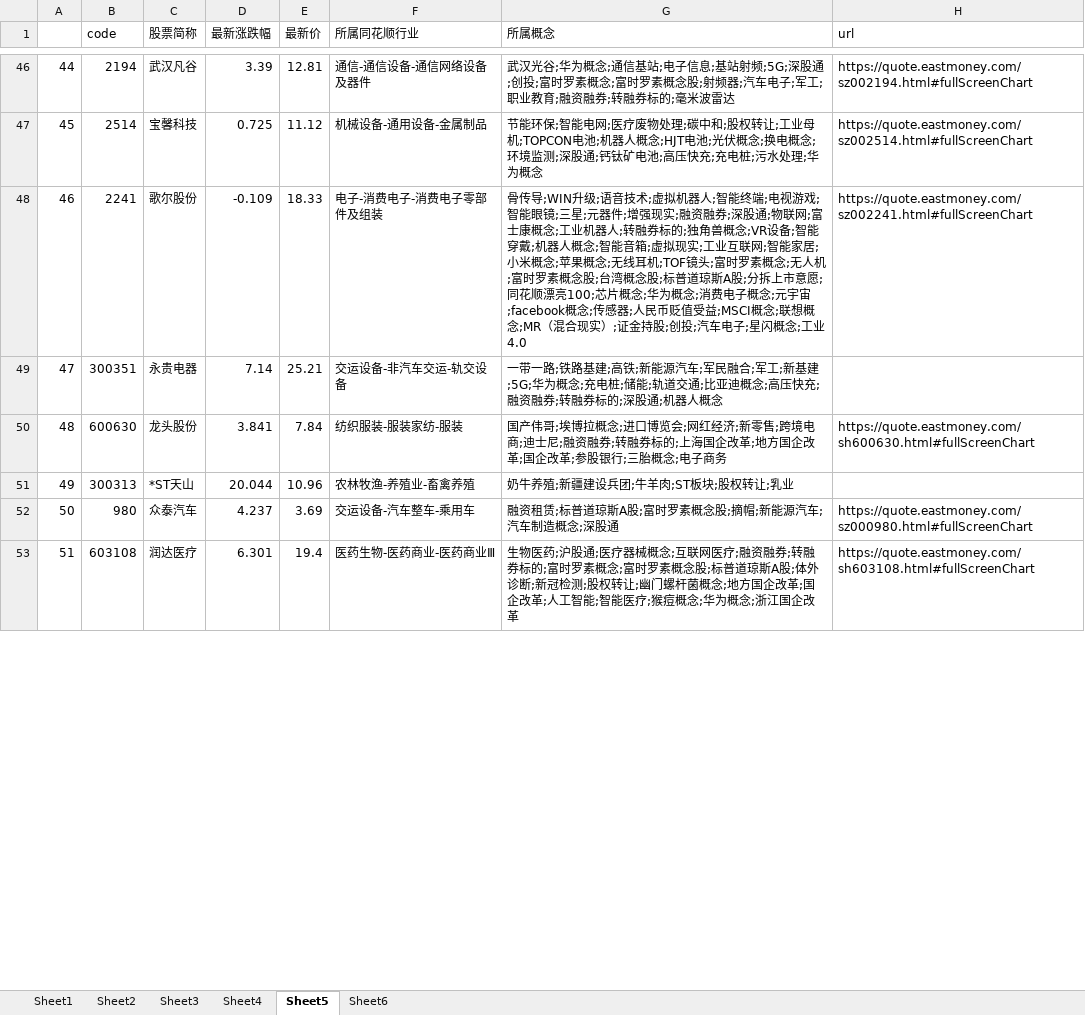
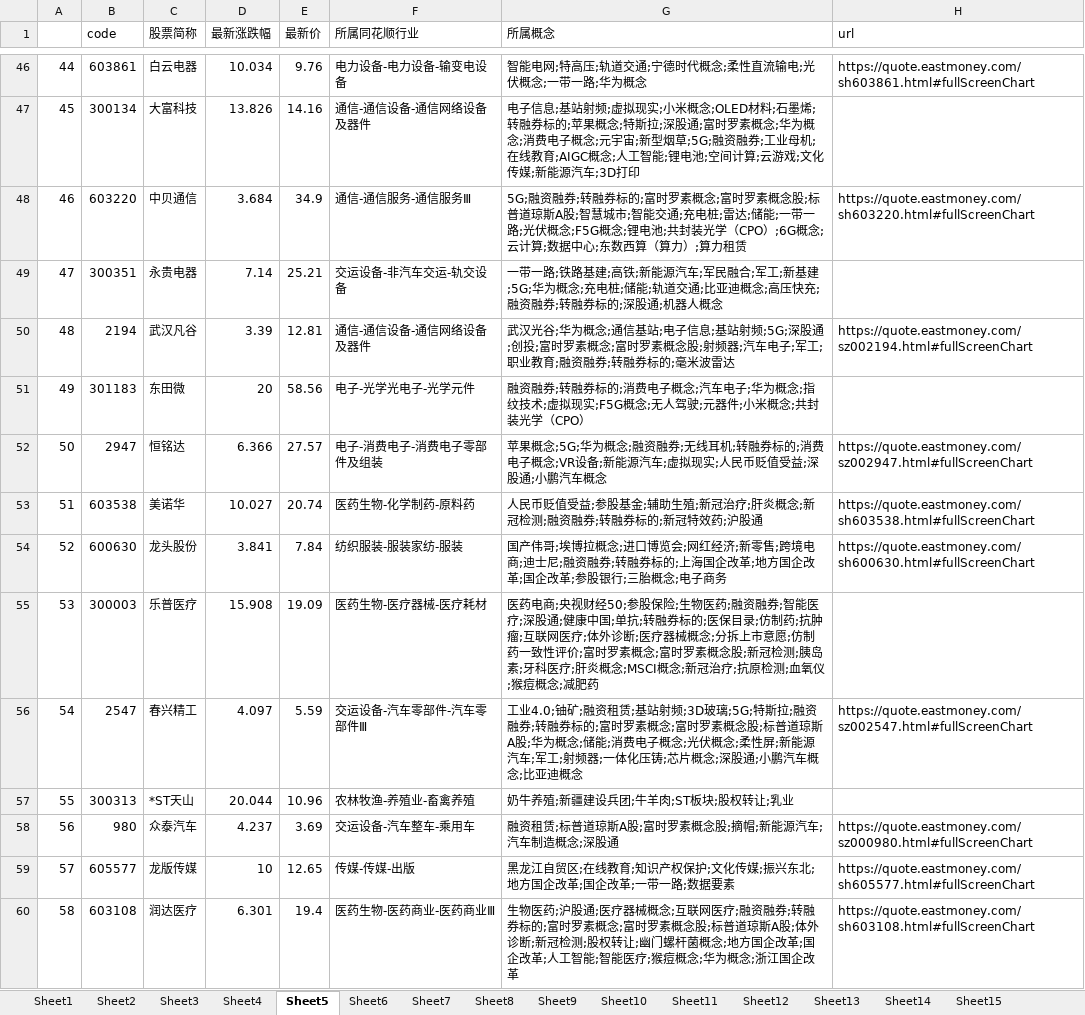
Before and after one commit to Asamiyaa/pythonLearn, an Excel workbook: Quantification/data/stronger.xlsx, sheet Sheet5, drawn as a sheet; only a part is shown, gaps mark what is left out; values as stored, in another font and other column widths than the file's, no borders; addresses are those after the commit; the diff covers the shown part only; the diff names each change by its address in the sheet, - before the commit and + after, or states it on an @@ line.

```diff
--- a/Quantification/data/stronger.xlsx (sheet Sheet5)
+++ b/Quantification/data/stronger.xlsx (sheet Sheet5)
+sheet tab: Sheet7
+sheet tab: Sheet8
+sheet tab: Sheet9
+sheet tab: Sheet10
+sheet tab: Sheet11
+sheet tab: Sheet12
+sheet tab: Sheet13
+sheet tab: Sheet14
+sheet tab: Sheet15
-B46 (code): 2194
+B46 (code): 603861
-C46 (股票简称): 武汉凡谷
+C46 (股票简称): 白云电器
-D46 (最新涨跌幅): 3.39
+D46 (最新涨跌幅): 10.034
-E46 (最新价): 12.81
+E46 (最新价): 9.76
-F46 (所属同花顺行业): 通信-通信设备-通信网络设备及器件
+F46 (所属同花顺行业): 电力设备-电力设备-输变电设备
-G46 (所属概念): 武汉光谷;华为概念;通信基站;电子信息;基站射频;5G;深股通;创投;富时罗素概念;富时罗素概念股;射频器;汽车电子;军工;职业教育;融资融券;转融券标的;毫米波雷达
+G46 (所属概念): 智能电网;特高压;轨道交通;宁德时代概念;柔性直流输电;光伏概念;一带一路;华为概念
-H46 (url): https://quote.eastmoney.com/sz002194.html#fullScreenChart
+H46 (url): https://quote.eastmoney.com/sh603861.html#fullScreenChart
-B47 (code): 2514
+B47 (code): 300134
-C47 (股票简称): 宝馨科技
+C47 (股票简称): 大富科技
-D47 (最新涨跌幅): 0.725
+D47 (最新涨跌幅): 13.826
-E47 (最新价): 11.12
+E47 (最新价): 14.16
-F47 (所属同花顺行业): 机械设备-通用设备-金属制品
+F47 (所属同花顺行业): 通信-通信设备-通信网络设备及器件
-G47 (所属概念): 节能环保;智能电网;医疗废物处理;碳中和;股权转让;工业母机;TOPCON电池;机器人概念;HJT电池;光伏概念;换电概念;环境监测;深股通;钙钛矿电池;高压快充;充电桩;污水处理;华为概念
+G47 (所属概念): 电子信息;基站射频;虚拟现实;小米概念;OLED材料;石墨烯;转融券标的;苹果概念;特斯拉;深股通;富时罗素概念;华为概念;消费电子概念;元宇宙;新型烟草;5G;融资融券;工业母机;在线教育;AIGC概念;人工智能;锂电池;空间计算;云游戏;文化传媒;新能源汽车;3D打印
-H47 (url): https://quote.eastmoney.com/sz002514.html#fullScreenChart
+H47 (url): (empty)
-B48 (code): 2241
+B48 (code): 603220
-C48 (股票简称): 歌尔股份
+C48 (股票简称): 中贝通信
-D48 (最新涨跌幅): -0.109
+D48 (最新涨跌幅): 3.684
-E48 (最新价): 18.33
+E48 (最新价): 34.9
-F48 (所属同花顺行业): 电子-消费电子-消费电子零部件及组装
+F48 (所属同花顺行业): 通信-通信服务-通信服务Ⅲ
-G48 (所属概念): 骨传导;WIN升级;语音技术;虚拟机器人;智能终端;电视游戏;智能眼镜;三星;元器件;增强现实;融资融券;深股通;物联网;富士康概念;工业机器人;转融券标的;独角兽概念;VR设备;智能穿戴;机器人概念;智能音箱;虚拟现实;工业互联网;智能家居;小米概念;苹果概念;无线耳机;TOF镜头;富时罗素概念;无人机;富时罗素概念股;台湾概念股;标普道琼斯A股;分拆上市意愿;同花顺漂亮100;芯片概念;华为概念;消费电子概念;元宇宙;facebook概念;传感器;人民币贬值受益;MSCI概念;联想概念;MR（混合现实）;证金持股;创投;汽车电子;星闪概念;工业4.0
+G48 (所属概念): 5G;融资融券;转融券标的;富时罗素概念;富时罗素概念股;标普道琼斯A股;智慧城市;智能交通;充电桩;雷达;储能;一带一路;光伏概念;F5G概念;锂电池;共封装光学（CPO）;6G概念;云计算;数据中心;东数西算（算力）;算力租赁
-H48 (url): https://quote.eastmoney.com/sz002241.html#fullScreenChart
+H48 (url): https://quote.eastmoney.com/sh603220.html#fullScreenChart
+row 50: 48 | 2194 | 武汉凡谷 | 3.39 | 12.81 | 通信-通信设备-通信网络设备及器件 | 武汉光谷;华为概念;通信基站;电子信息;基站射频;5G;深股通;创投;富时罗素概念;富时罗素概念股;射频器;汽车电子;军工;职业教育;融资融券;转融券标的;毫米波雷达 | https://quote.eastmoney.com/sz002194.html#fullScreenChart
+row 51: 49 | 301183 | 东田微 | 20 | 58.56 | 电子-光学光电子-光学元件 | 融资融券;转融券标的;消费电子概念;汽车电子;华为概念;指纹技术;虚拟现实;F5G概念;无人驾驶;元器件;小米概念;共封装光学（CPO）
+row 52: 50 | 2947 | 恒铭达 | 6.366 | 27.57 | 电子-消费电子-消费电子零部件及组装 | 苹果概念;5G;华为概念;融资融券;无线耳机;转融券标的;消费电子概念;VR设备;新能源汽车;虚拟现实;人民币贬值受益;深股通;小鹏汽车概念 | https://quote.eastmoney.com/sz002947.html#fullScreenChart
+row 53: 51 | 603538 | 美诺华 | 10.027 | 20.74 | 医药生物-化学制药-原料药 | 人民币贬值受益;参股基金;辅助生殖;新冠治疗;肝炎概念;新冠检测;融资融券;转融券标的;新冠特效药;沪股通 | https://quote.eastmoney.com/sh603538.html#fullScreenChart
-A54: 48
+A54: 52
+row 55: 53 | 300003 | 乐普医疗 | 15.908 | 19.09 | 医药生物-医疗器械-医疗耗材 | 医药电商;央视财经50;参股保险;生物医药;融资融券;智能医疗;深股通;健康中国;单抗;转融券标的;医保目录;仿制药;抗肿瘤;互联网医疗;体外诊断;医疗器械概念;分拆上市意愿;仿制药一致性评价;富时罗素概念;富时罗素概念股;新冠检测;胰岛素;牙科医疗;肝炎概念;MSCI概念;新冠治疗;抗原检测;血氧仪;猴痘概念;减肥药
+row 56: 54 | 2547 | 春兴精工 | 4.097 | 5.59 | 交运设备-汽车零部件-汽车零部件Ⅲ | 工业4.0;铀矿;融资租赁;基站射频;3D玻璃;5G;特斯拉;融资融券;转融券标的;富时罗素概念;富时罗素概念股;标普道琼斯A股;华为概念;储能;消费电子概念;光伏概念;柔性屏;新能源汽车;军工;射频器;一体化压铸;芯片概念;深股通;小鹏汽车概念;比亚迪概念 | https://quote.eastmoney.com/sz002547.html#fullScreenChart
-A57: 49
+A57: 55
-A58: 50
+A58: 56
+row 59: 57 | 605577 | 龙版传媒 | 10 | 12.65 | 传媒-传媒-出版 | 黑龙江自贸区;在线教育;知识产权保护;文化传媒;振兴东北;地方国企改革;国企改革;一带一路;数据要素 | https://quote.eastmoney.com/sh605577.html#fullScreenChart
-A60: 51
+A60: 58
```
Also changed, not shown: 19 added rows, 26 removed rows and 262 edited cells elsewhere in this sheet, sheet Sheet6, sheet Sheet2, other sheet tabs, charts or pictures, 3 other files.
